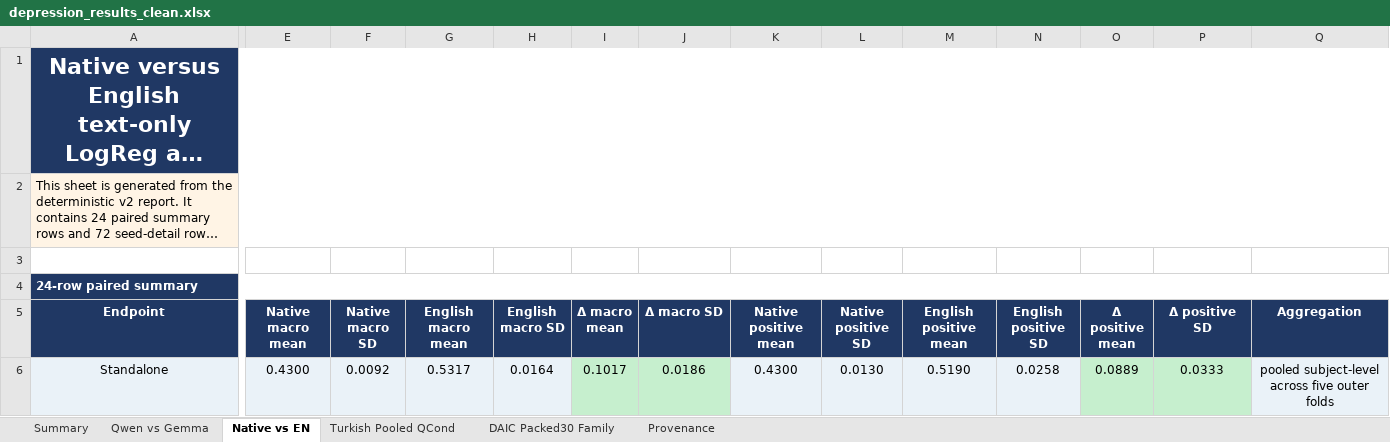
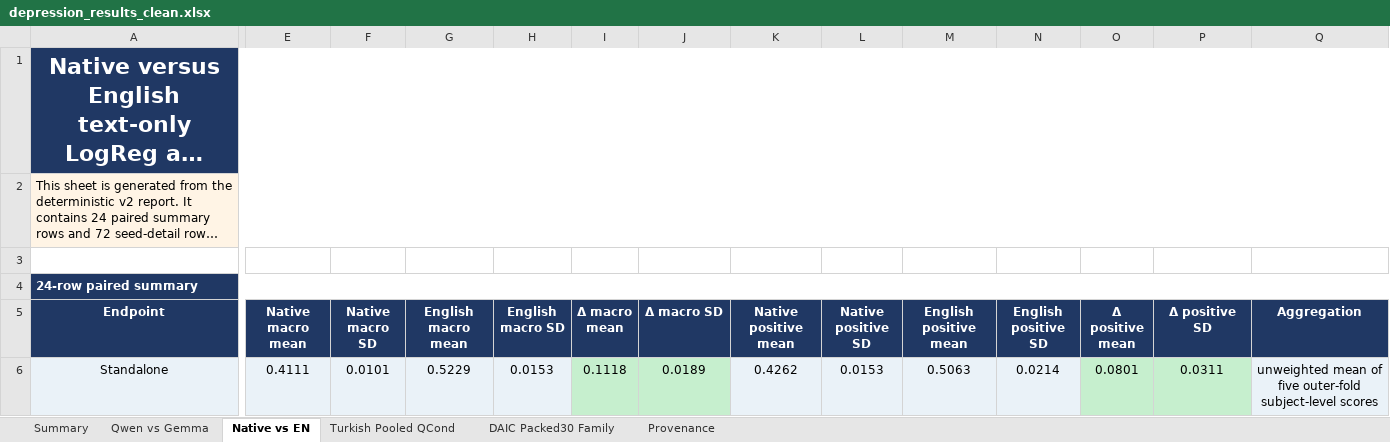
Before and after one commit to emreYilmaz28845/LLM-Depression, an Excel workbook: depression_results_clean.xlsx, sheet Native vs EN, drawn as a sheet; only a part is shown, gaps mark what is left out; long unchanged cells end in …; values as stored, in another font and other column widths than the file's, no borders; the diff covers the shown part only; the diff names each change by its address in the sheet, - before the commit and + after, or states it on an @@ line.

Commit message:
Use fold-mean for all current CV headline reports

```diff
--- a/depression_results_clean.xlsx (sheet Native vs EN)
+++ b/depression_results_clean.xlsx (sheet Native vs EN)
-E6 (Native macro mean): 0.4300
+E6 (Native macro mean): 0.4111
-F6 (Native macro SD): 0.0092
+F6 (Native macro SD): 0.0101
-G6 (English macro mean): 0.5317
+G6 (English macro mean): 0.5229
-H6 (English macro SD): 0.0164
+H6 (English macro SD): 0.0153
-I6 (Δ macro mean): 0.1017
+I6 (Δ macro mean): 0.1118
-J6 (Δ macro SD): 0.0186
+J6 (Δ macro SD): 0.0189
-K6 (Native positive mean): 0.4300
+K6 (Native positive mean): 0.4262
-L6 (Native positive SD): 0.0130
+L6 (Native positive SD): 0.0153
-M6 (English positive mean): 0.5190
+M6 (English positive mean): 0.5063
-N6 (English positive SD): 0.0258
+N6 (English positive SD): 0.0214
-O6 (Δ positive mean): 0.0889
+O6 (Δ positive mean): 0.0801
-P6 (Δ positive SD): 0.0333
+P6 (Δ positive SD): 0.0311
-Q6 (Aggregation): pooled subject-level across five outer folds
+Q6 (Aggregation): unweighted mean of five outer-fold subject-level scores
```
Also changed, not shown: 258 edited cells and cell formats elsewhere in this sheet, sheet Provenance, sheet Qwen vs Gemma, sheet Turkish Pooled QCond, 9 other files.
